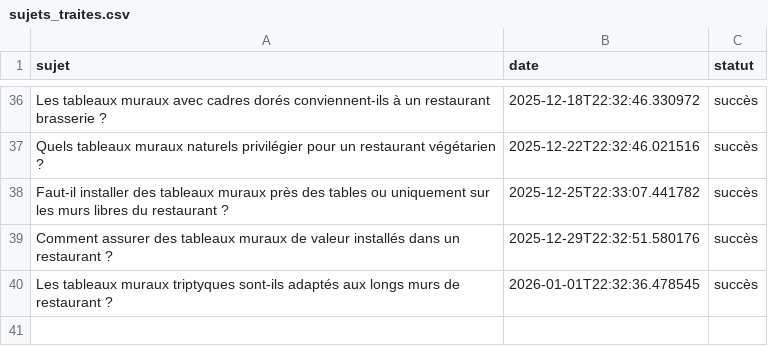
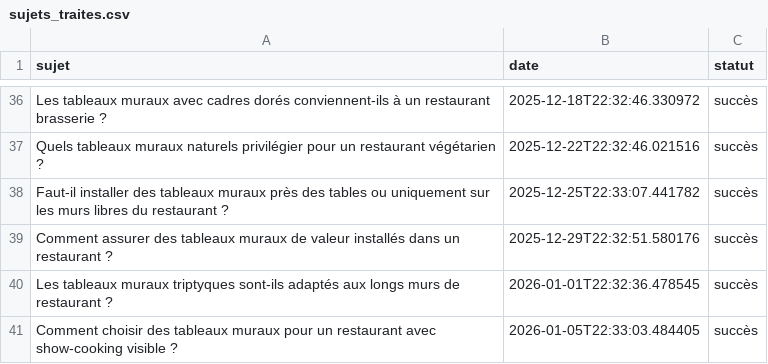
Before and after one commit to Metalosmose21/Restaurant-2, a CSV file: sujets_traites.csv, drawn as a sheet; only a part is shown, gaps mark what is left out.

```diff
--- a/sujets_traites.csv
+++ b/sujets_traites.csv
@@ -40 +40,2 @@ Comment assurer des tableaux muraux de valeur installés dans un restaurant ?,20
 Les tableaux muraux triptyques sont-ils adaptés aux longs murs de restaurant ?,2026-01-01T22:32:36.478545,succès
+Comment choisir des tableaux muraux pour un restaurant avec show-cooking visible ?,2026-01-05T22:33:03.484405,succès
```
Also changed, not shown: sujets.csv.
